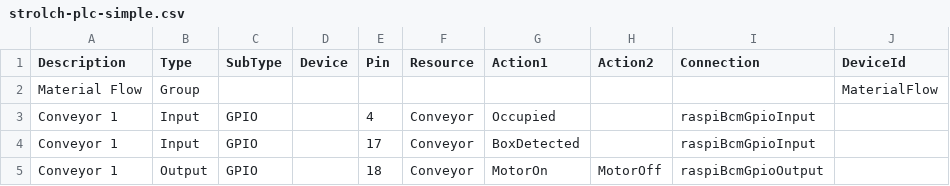
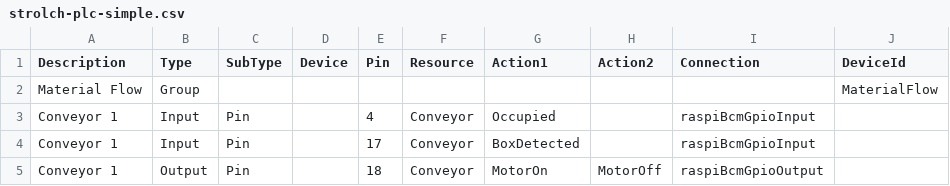
Before and after one commit to strolch-li/strolch-plc, a CSV file: example/strolch-plc-simple.csv, drawn as a sheet.

```diff
--- a/example/strolch-plc-simple.csv
+++ b/example/strolch-plc-simple.csv
@@ -2,4 +2,4 @@ Description,Type,SubType,Device,Pin,Resource,Action1,Action2,Connection,DeviceId
 Material Flow,Group,,,,,,,,MaterialFlow
-Conveyor 1,Input,GPIO,,4,Conveyor,Occupied,,raspiBcmGpioInput
-Conveyor 1,Input,GPIO,,17,Conveyor,BoxDetected,,raspiBcmGpioInput
-Conveyor 1,Output,GPIO,,18,Conveyor,MotorOn,MotorOff,raspiBcmGpioOutput
+Conveyor 1,Input,Pin,,4,Conveyor,Occupied,,raspiBcmGpioInput
+Conveyor 1,Input,Pin,,17,Conveyor,BoxDetected,,raspiBcmGpioInput
+Conveyor 1,Output,Pin,,18,Conveyor,MotorOn,MotorOff,raspiBcmGpioOutput
```
Also changed, not shown: example/strolch-plc-example.csv, 2 other files.
